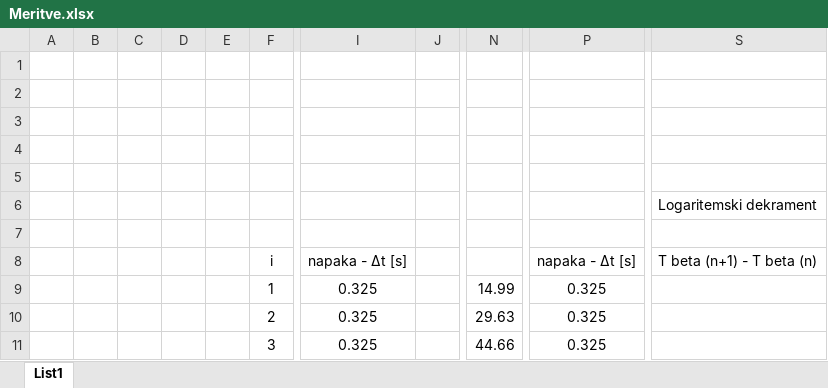
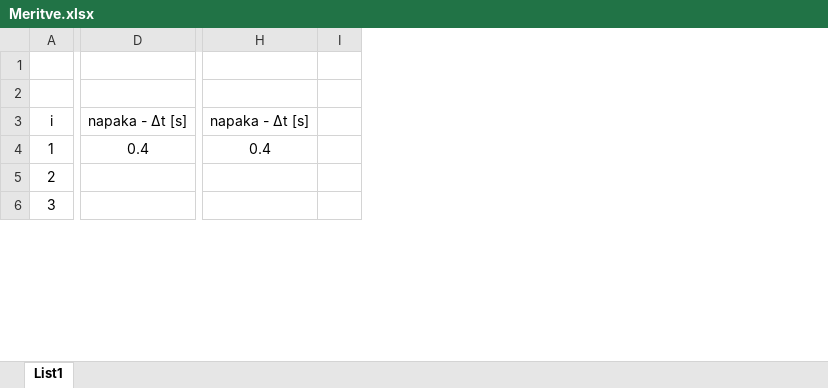
Before and after one commit to hitrzajc/fizikalni-praktikum, an Excel workbook: 15 Težno nihalo/Meritve.xlsx, sheet List1, drawn as a sheet; only a part is shown, gaps mark what is left out; values as stored, in another font and other column widths than the file's, no borders; removed rows and columns are numbered as before the commit, all else as after; rows hold the shown columns only; the diff covers the shown part only; the diff names each change by its address in the sheet, - before the commit and + after, or states it on an @@ line.

Commit message:
15

```diff
--- a/15 Težno nihalo/Meritve.xlsx (sheet List1)
+++ b/15 Težno nihalo/Meritve.xlsx (sheet List1)
-column A, empty
-column B, empty
-column C, empty
-column D, empty
-column E, empty
-column I, rows 8-11: napaka - Δt [s] | 0.325 | 0.325 | 0.325
-column J, empty
+column D, rows 3-4: napaka - Δt [s] | 0.4
-column N, rows 9-11: 14.99 | 29.63 | 44.66
-column P, rows 8-11: napaka - Δt [s] | 0.325 | 0.325 | 0.325
-column S, row 8: T beta (n+1) - T beta (n)
+column H, rows 3-4: napaka - Δt [s] | 0.4
+column I, empty
-row 2: (empty)
+row 2: (empty)
-row 3: (empty)
-row 4: (empty)
-row 5: (empty)
-row 6:  |  |  |  |  |  |  |  |  |  | Logaritemski dekrament
-row 7: (empty)
```
Also changed, not shown: 11 added rows, 9 removed rows, 3 removed columns and 22 edited cells elsewhere in this sheet, formulas that keep their value.
